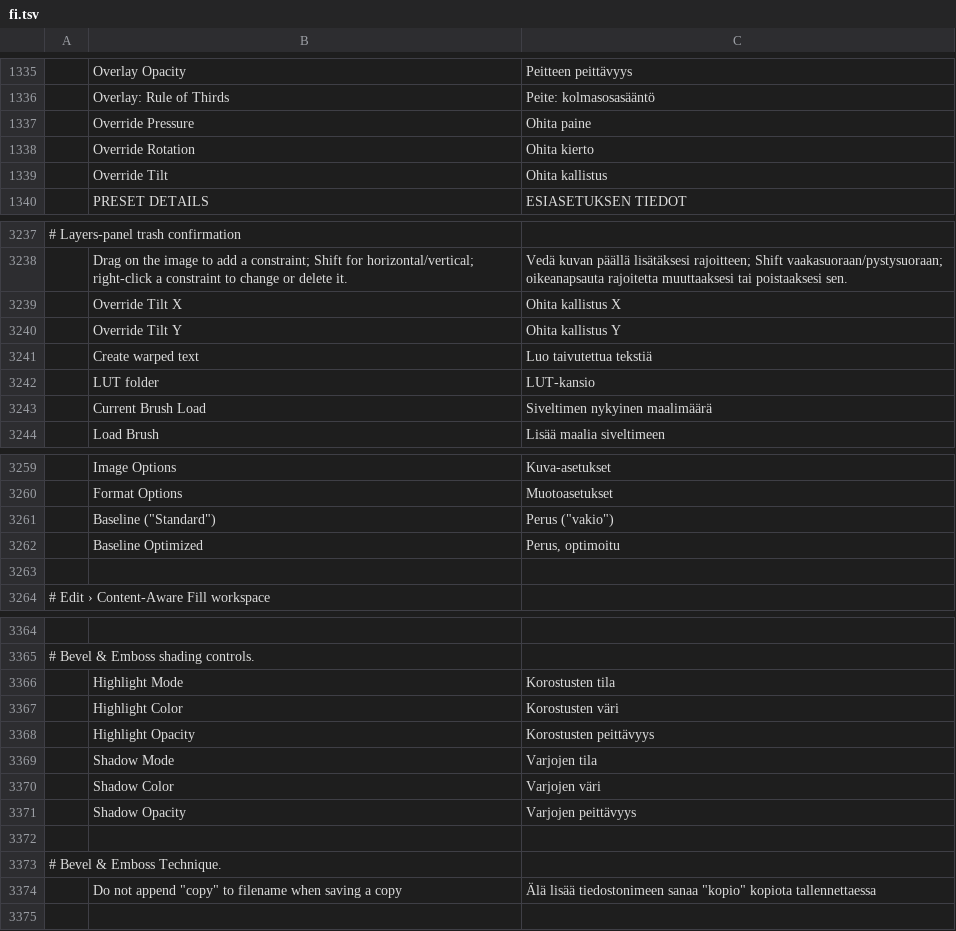
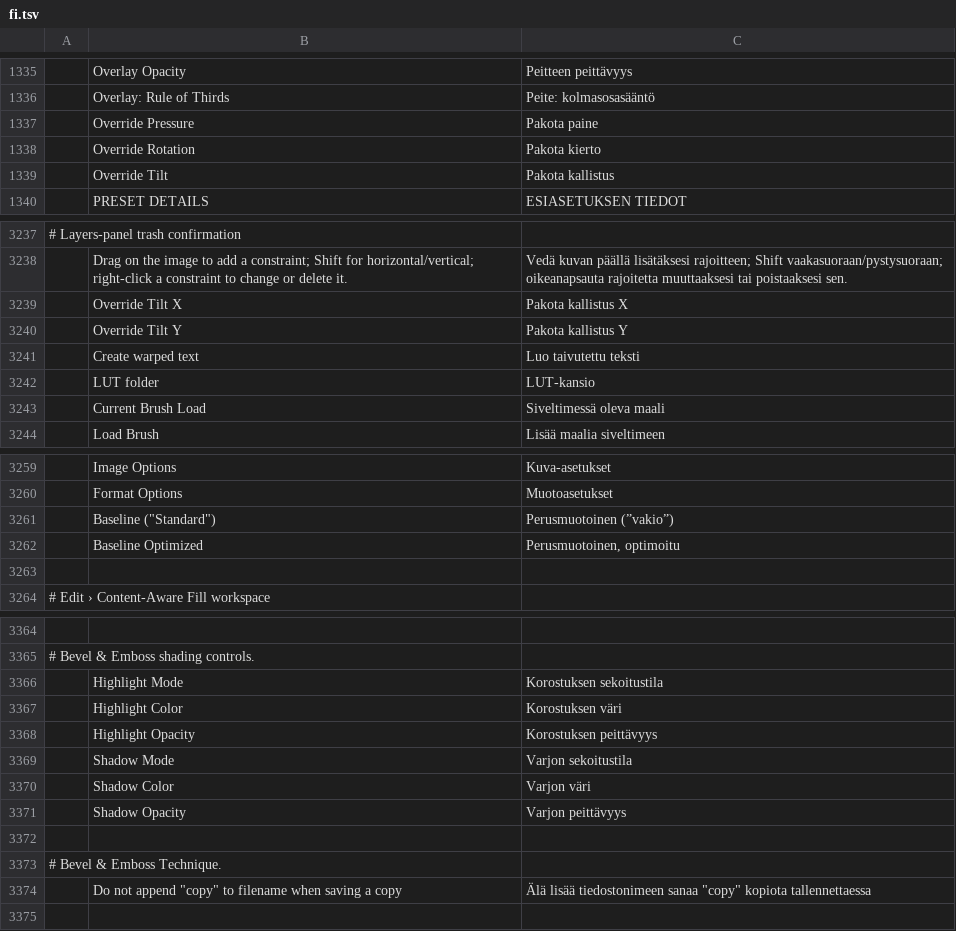
Before and after one commit to icelabz0-gif/photocraft, a TSV file: crates/ui-egui/src/i18n/fi.tsv, drawn as a sheet; only a part is shown, gaps mark what is left out; the diff covers the shown part only; the diff names each change by its address in the sheet, - before the commit and + after, or states it on an @@ line.

Commit message:
Finnish: fix translations that misread their context
Override in Brush Pose replaces the pen's value, so "Pakota" instead of
"Ohita" (skip). Layers panel Filter Options is layer filtering, not image
filters. The app appends the English "copy" to names, so the labels say
"copy". Bevel & Emboss highlight/shadow rows are singular blend modes.
Also: warped text, brush load swatch, title bar, colour fringing, GPU
adapter and a few smoother wordings.

```diff
--- a/crates/ui-egui/src/i18n/fi.tsv
+++ b/crates/ui-egui/src/i18n/fi.tsv
-C1337: Ohita paine
+C1337: Pakota paine
-C1338: Ohita kierto
+C1338: Pakota kierto
-C1339: Ohita kallistus
+C1339: Pakota kallistus
-C3239: Ohita kallistus X
+C3239: Pakota kallistus X
-C3240: Ohita kallistus Y
+C3240: Pakota kallistus Y
-C3241: Luo taivutettua tekstiä
+C3241: Luo taivutettu teksti
-C3243: Siveltimen nykyinen maalimäärä
+C3243: Siveltimessä oleva maali
-C3261: Perus ("vakio")
+C3261: Perusmuotoinen (”vakio”)
-C3262: Perus, optimoitu
+C3262: Perusmuotoinen, optimoitu
-C3366: Korostusten tila
+C3366: Korostuksen sekoitustila
-C3367: Korostusten väri
+C3367: Korostuksen väri
-C3368: Korostusten peittävyys
+C3368: Korostuksen peittävyys
-C3369: Varjojen tila
+C3369: Varjon sekoitustila
-C3370: Varjojen väri
+C3370: Varjon väri
-C3371: Varjojen peittävyys
+C3371: Varjon peittävyys
-C3374: …tiedostonimeen sanaa "kopio" kopiota tallennettaessa
+C3374: …tiedostonimeen sanaa "copy" kopiota tallennettaessa
```
Also changed, not shown: 12 edited cells elsewhere in this file.
